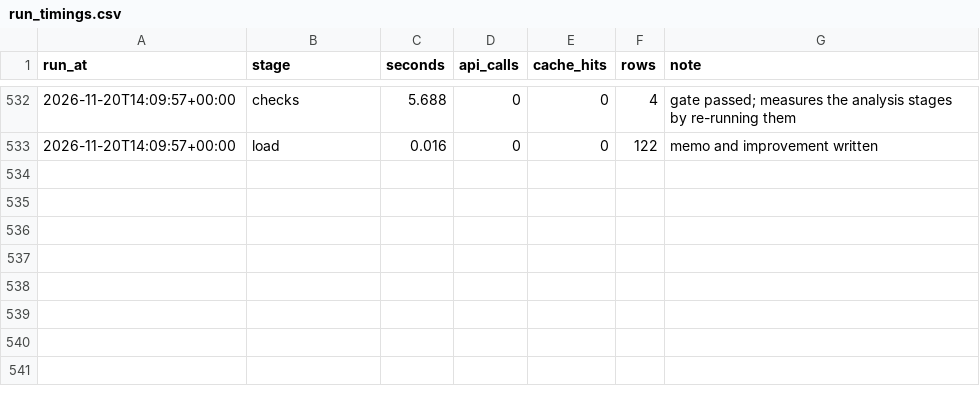
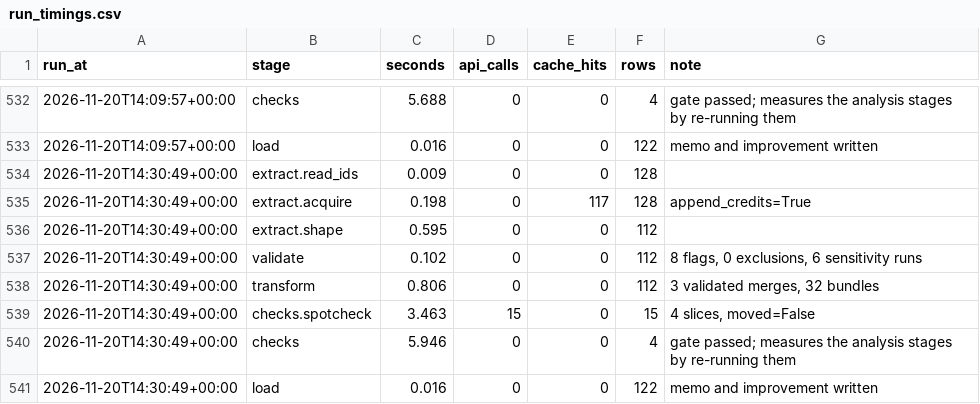
Before and after one commit to pkandamcobbold/m02-streamvaultanalysis, a CSV file: data/processed/run_timings.csv, drawn as a sheet; only a part is shown, gaps mark what is left out.

```diff
--- a/data/processed/run_timings.csv
+++ b/data/processed/run_timings.csv
@@ -533 +533,9 @@ run_at,stage,seconds,api_calls,cache_hits,rows,note
 2026-11-20T14:09:57+00:00,load,0.016,0,0,122,memo and improvement written
+2026-11-20T14:30:49+00:00,extract.read_ids,0.009,0,0,128,
+2026-11-20T14:30:49+00:00,extract.acquire,0.198,0,117,128,append_credits=True
+2026-11-20T14:30:49+00:00,extract.shape,0.595,0,0,112,
+2026-11-20T14:30:49+00:00,validate,0.102,0,0,112,"8 flags, 0 exclusions, 6 sensitivity runs"
+2026-11-20T14:30:49+00:00,transform,0.806,0,0,112,"3 validated merges, 32 bundles"
+2026-11-20T14:30:49+00:00,checks.spotcheck,3.463,15,0,15,"4 slices, moved=False"
+2026-11-20T14:30:49+00:00,checks,5.946,0,0,4,gate passed; measures the analysis stages by re-running them
+2026-11-20T14:30:49+00:00,load,0.016,0,0,122,memo and improvement written
```
Also changed, not shown: data/processed/projection.csv, data/processed/scaling_measurements.csv, 51 other files.
